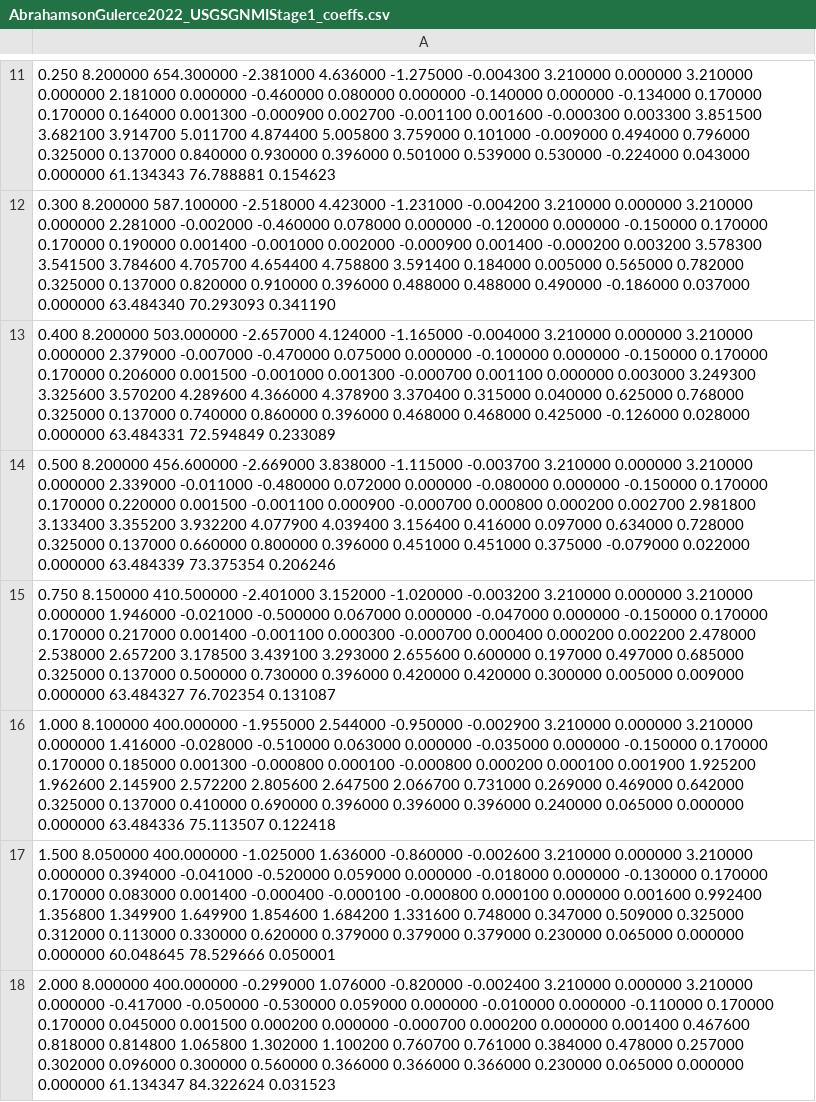
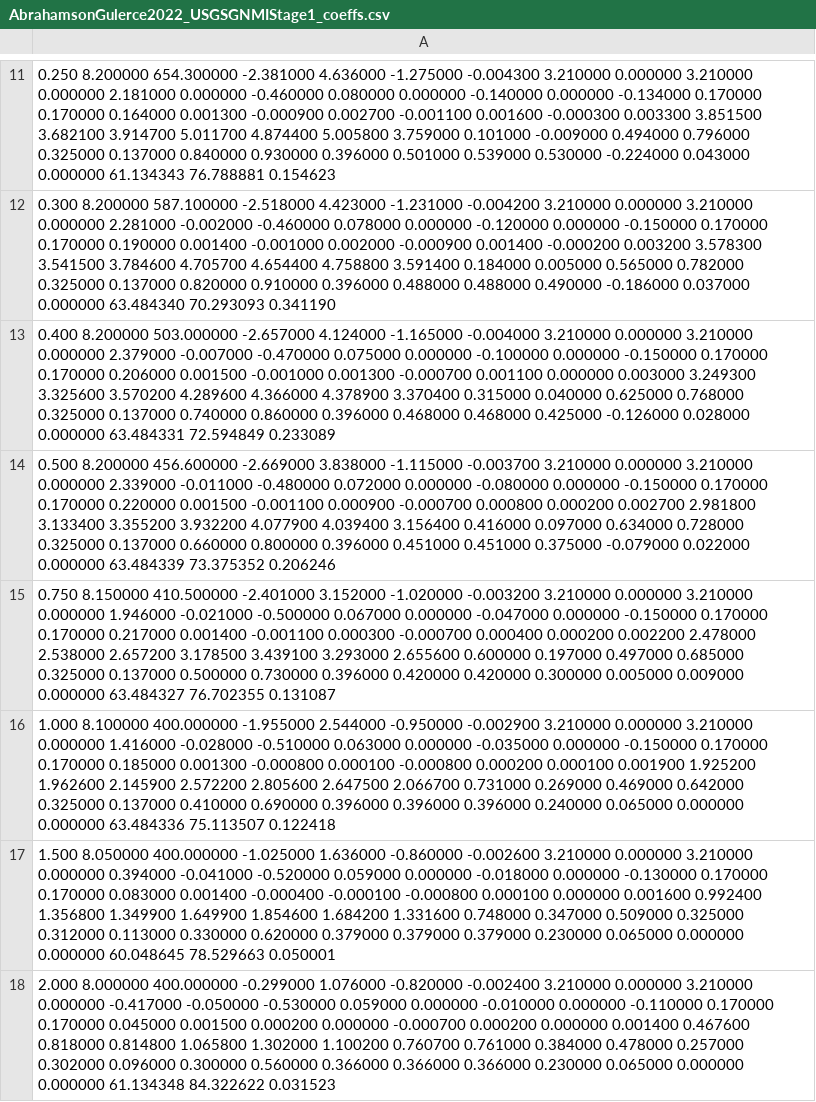
Before and after one commit to baagaard-usgs/oq-engine, a CSV file: openquake/hazardlib/gsim/AbrahamsonGulerce2022_USGSGNMIStage1_coeffs.csv, drawn as a sheet; only a part is shown, gaps mark what is left out; the diff covers the shown part only; the diff names each change by its address in the sheet, - before the commit and + after, or states it on an @@ line.

```diff
--- a/openquake/hazardlib/gsim/AbrahamsonGulerce2022_USGSGNMIStage1_coeffs.csv
+++ b/openquake/hazardlib/gsim/AbrahamsonGulerce2022_USGSGNMIStage1_coeffs.csv
-A14: …0.000000 63.484339 73.375354 0.206246
+A14: …0.000000 63.484339 73.375352 0.206246
-A15: …0.000000 63.484327 76.702354 0.131087
+A15: …0.000000 63.484327 76.702355 0.131087
-A17: …0.000000 60.048645 78.529666 0.050001
+A17: …0.000000 60.048645 78.529663 0.050001
-A18: …0.000000 0.000000 61.134347 84.322624 0.031523
+A18: …0.000000 0.000000 61.134348 84.322622 0.031523
```
Also changed, not shown: 10 edited cells elsewhere in this file, openquake/hazardlib/gsim/AbrahamsonGulerce2022_USGSAmSamStage1_coeffs.csv, openquake/hazardlib/gsim/AbrahamsonGulerce2022_USGSAmSamStage2_coeffs.csv, 11 other files.
